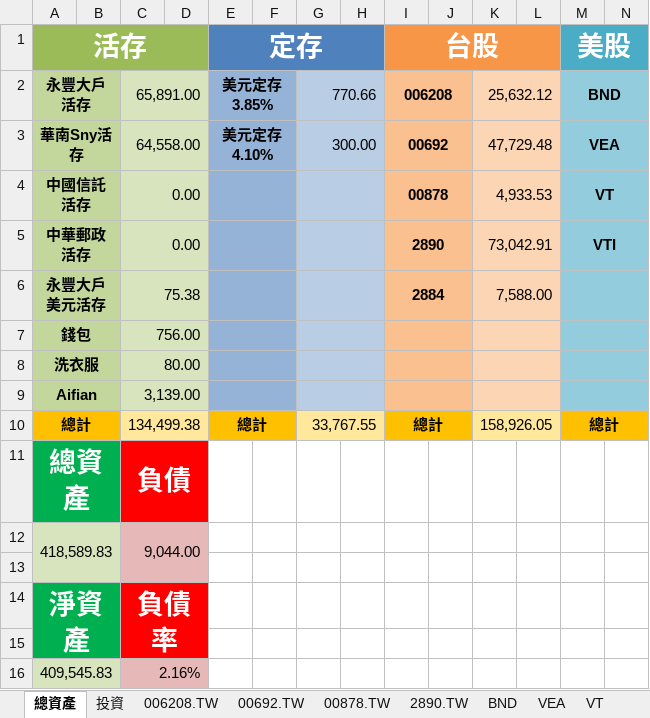
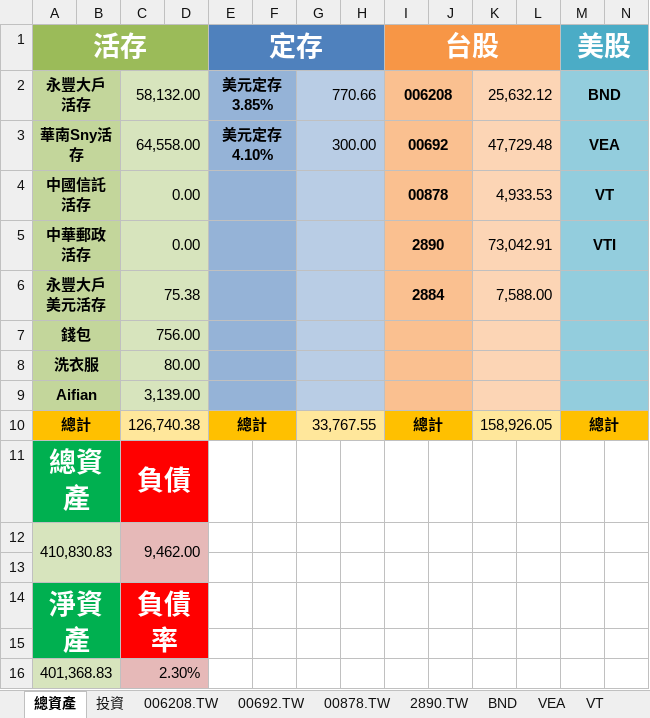
Before and after one commit to liuutin9/Finance, an Excel workbook: 帳目表.xlsx, sheet 總資產, drawn as a sheet; only a part is shown; values as stored, in another font and other column widths than the file's, no borders; removed rows and columns are numbered as before the commit, all else as after; rows hold the shown columns only; the diff names each change by its address in the sheet, - before the commit and + after, or states it on an @@ line.

Commit message:
Update 帳目表.xlsx

```diff
--- a/帳目表.xlsx (sheet 總資產)
+++ b/帳目表.xlsx (sheet 總資產)
-C2: 65,891.00
+C2: 58,132.00
-C10: 134,499.38
+C10: 126,740.38
-row 12: 418,589.83 |  | 9,044.00
+row 12: 410,830.83 |  | 9,462.00
-row 16: 409,545.83 |  | 2.16%
+row 16: 401,368.83 |  | 2.30%
```
